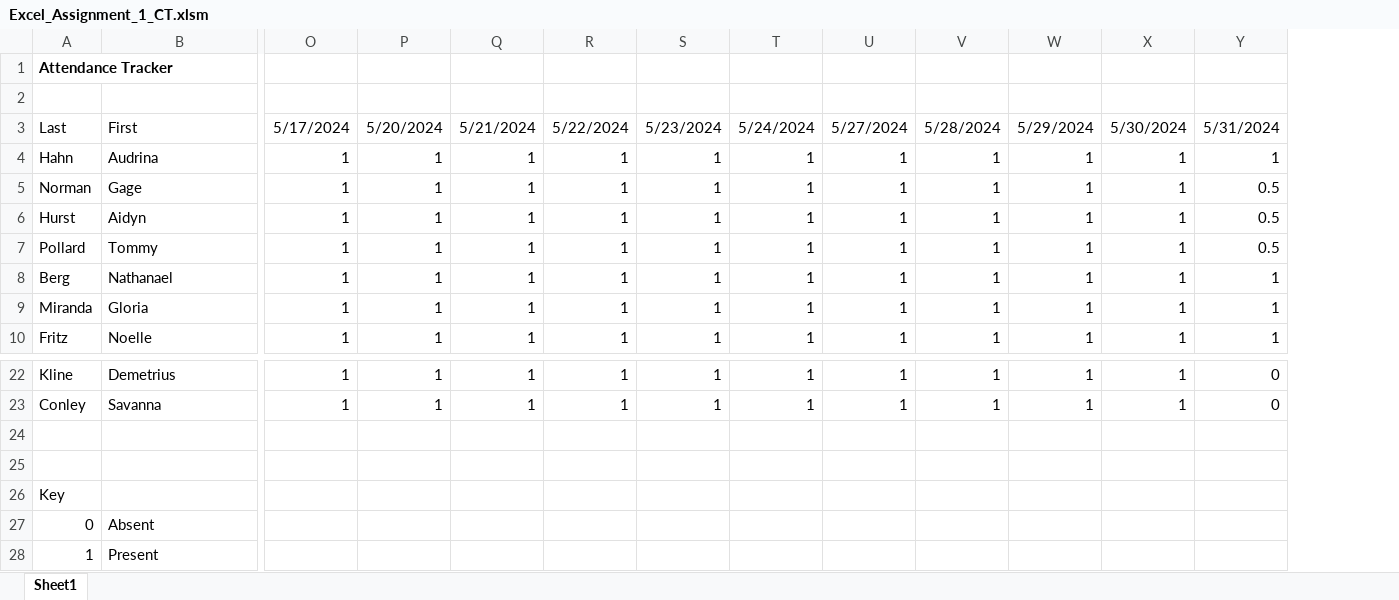
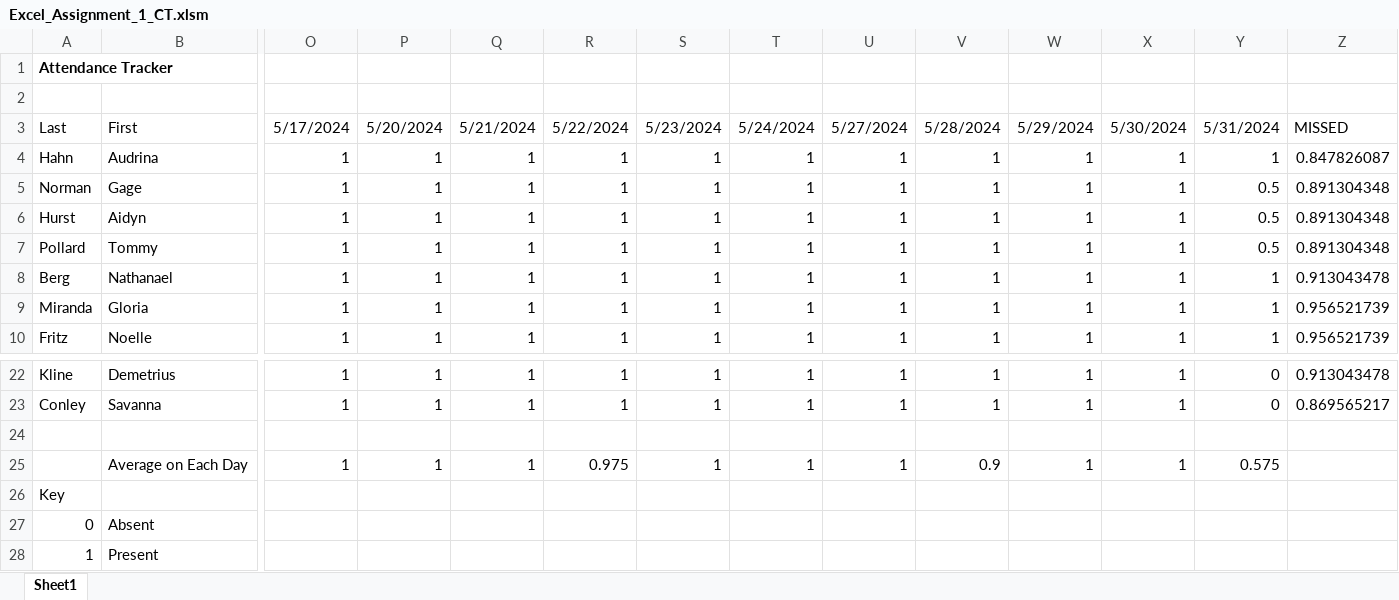
Before and after one commit to Lestr12/Attendance_TrackerCP, an Excel workbook: Excel_Assignment_1_CT.xlsm, sheet Sheet1, drawn as a sheet; only a part is shown, gaps mark what is left out; values as stored, in another font and other column widths than the file's, no borders; conditional formats not drawn; rows hold the shown columns only; the diff names each change by its address in the sheet, - before the commit and + after, or states it on an @@ line.

Commit message:
Add files via upload

```diff
--- a/Excel_Assignment_1_CT.xlsm (sheet Sheet1)
+++ b/Excel_Assignment_1_CT.xlsm (sheet Sheet1)
+column Z, rows 3-10: MISSED | 0.847826087 | 0.891304348 | 0.891304348 | 0.891304348 | 0.913043478 | 0.956521739 | 0.956521739; rows 22-23: 0.913043478 | 0.869565217
-row 25: (empty)
+row 25:  | Average on Each Day | 1 | 1 | 1 | 0.975 | 1 | 1 | 1 | 0.9 | 1 | 1 | 0.575
```
